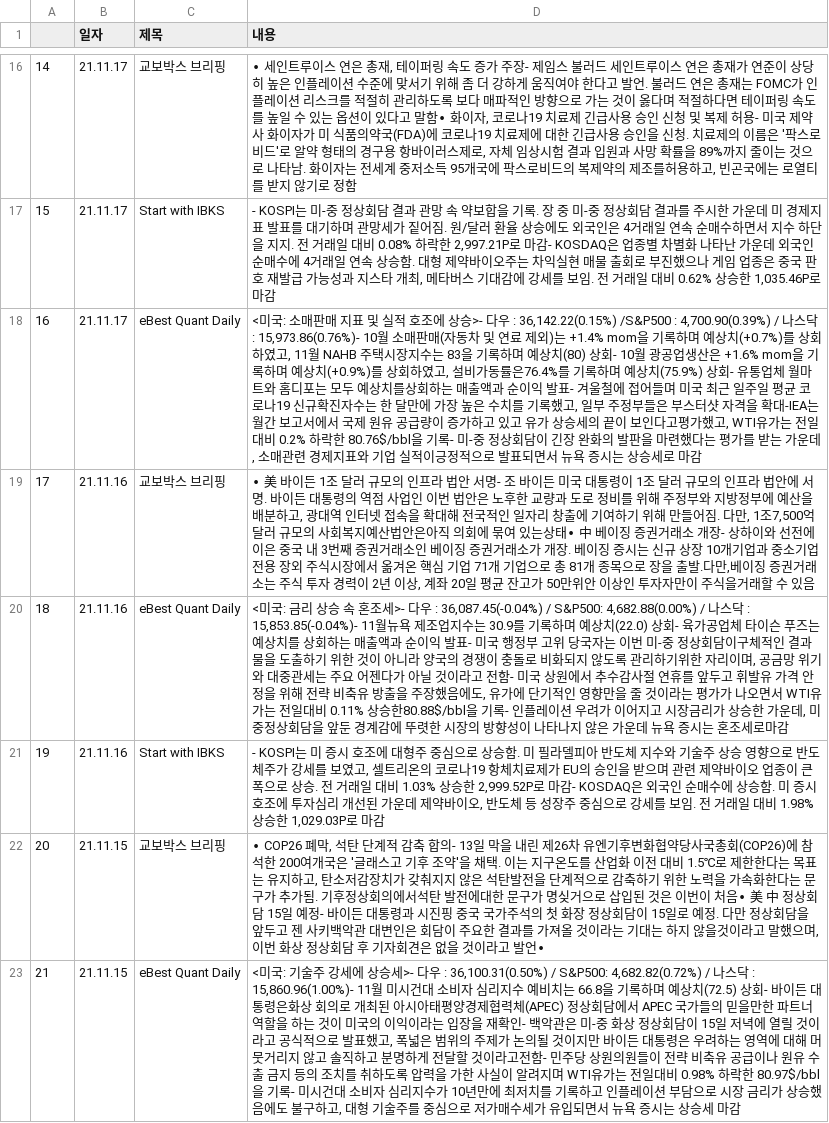
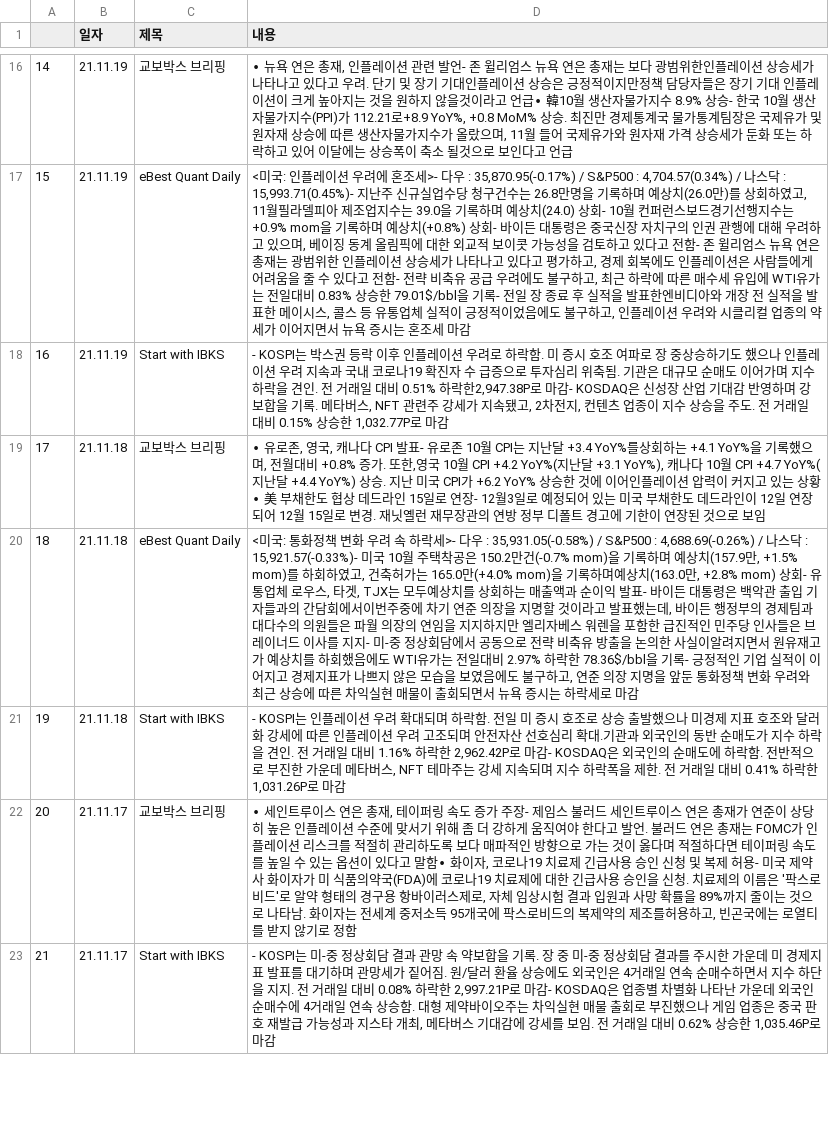
Before and after one commit to sgw0214/VSC, a CSV file: headline_in.csv, drawn as a sheet; only a part is shown, gaps mark what is left out; the diff covers the shown part only; the diff names each change by its address in the sheet, - before the commit and + after, or states it on an @@ line.

```diff
--- a/headline_in.csv
+++ b/headline_in.csv
-B16:B18 (일자): 21.11.17
+B16:B18 (일자): 21.11.19
-D16 (내용): ∙ 세인트루이스 연은 총재, 테이퍼링 속도 증가 주장- 제임스 불러드 세인트루이스 연은 총재가 연준이 상당히 높은 인플레이션 수준에 맞서기 위해 좀 더 강하게 움직여야 한다고 발언. 불러드 연은 총재는 FOMC가 인플레이션 리스크를 적절히 관리하도록 보다 매파적인 방향으로 가는 것이 옳다며 적절하다면 테이퍼링 속도를 높일 수 있는 옵션이 있다고 말함∙ 화이자, 코로나19 치료제 긴급사용 승인 신청 및 복제 허용- 미국 제약사 화이자가 미 식품의약국(FDA)에 코로나19 치료제에 대한 긴급사용 승인을 신청. 치료제의 이름은 '팍스로비드'로 알약 형태의 경구용 항바이러스제로, 자체 임상시험 결과 입원과 사망 확률을 89%까지 줄이는 것으로 나타남. 화이자는 전세계 중저소득 95개국에 팍스로비드의 복제약의 제조를허용하고, 빈곤국에는 로열티를 받지 않기로 정함
+D16 (내용): ∙ 뉴욕 연은 총재, 인플레이션 관련 발언- 존 윌리엄스 뉴욕 연은 총재는 보다 광범위한인플레이션 상승세가 나타나고 있다고 우려. 단기 및 장기 기대인플레이션 상승은 긍정적이지만정책 담당자들은 장기 기대 인플레이션이 크게 높아지는 것을 원하지 않을것이라고 언급∙ 韓10월 생산자물가지수 8.9% 상승- 한국 10월 생산자물가지수(PPI)가 112.21로+8.9 YoY%, +0.8 MoM% 상승. 최진만 경제통계국 물가통계팀장은 국제유가 및원자재 상승에 따른 생산자물가지수가 올랐으며, 11월 들어 국제유가와 원자재 가격 상승세가 둔화 또는 하락하고 있어 이달에는 상승폭이 축소 될것으로 보인다고 언급
-C17 (제목): Start with IBKS
+C17 (제목): eBest Quant Daily
-D17 (내용): - KOSPI는 미-중 정상회담 결과 관망 속 약보합을 기록. 장 중 미-중 정상회담 결과를 주시한 가운데 미 경제지표 발표를 대기하며 관망세가 짙어짐. 원/달러 환율 상승에도 외국인은 4거래일 연속 순매수하면서 지수 하단을 지지. 전 거래일 대비 0.08% 하락한 2,997.21P로 마감- KOSDAQ은 업종별 차별화 나타난 가운데 외국인 순매수에 4거래일 연속 상승함. 대형 제약바이오주는 차익실현 매물 출회로 부진했으나 게임 업종은 중국 판호 재발급 가능성과 지스타 개최, 메타버스 기대감에 강세를 보임. 전 거래일 대비 0.62% 상승한 1,035.46P로 마감
+D17 (내용): <미국: 인플레이션 우려에 혼조세>- 다우 : 35,870.95(-0.17%) / S&P500 : 4,704.57(0.34%) / 나스닥 : 15,993.71(0.45%)- 지난주 신규실업수당 청구건수는 26.8만명을 기록하며 예상치(26.0만)를 상회하였고, 11월필라델피아 제조업지수는 39.0을 기록하며 예상치(24.0) 상회- 10월 컨퍼런스보드경기선행지수는 +0.9% mom을 기록하며 예상치(+0.8%) 상회- 바이든 대통령은 중국신장 자치구의 인권 관행에 대해 우려하고 있으며, 베이징 동계 올림픽에 대한 외교적 보이콧 가능성을 검토하고 있다고 전함- 존 윌리엄스 뉴욕 연은 총재는 광범위한 인플레이션 상승세가 나타나고 있다고 평가하고, 경제 회복에도 인플레이션은 사람들에게 어려움을 줄 수 있다고 전함- 전략 비축유 공급 우려에도 불구하고, 최근 하락에 따른 매수세 유입에 WTI유가는 전일대비 0.83% 상승한 79.01$/bbl을 기록- 전일 장 종료 후 실적을 발표한엔비디아와 개장 전 실적을 발표한 메이시스, 콜스 등 유통업체 실적이 긍정적이었음에도 불구하고, 인플레이션 우려와 시클리컬 업종의 약세가 이어지면서 뉴욕 증시는 혼조세 마감
-C18 (제목): eBest Quant Daily
+C18 (제목): Start with IBKS
-D18 (내용): <미국: 소매판매 지표 및 실적 호조에 상승>- 다우 : 36,142.22(0.15%) /S&P500 : 4,700.90(0.39%) / 나스닥 : 15,973.86(0.76%)- 10월 소매판매(자동차 및 연료 제외)는 +1.4% mom을 기록하며 예상치(+0.7%)를 상회하였고, 11월 NAHB 주택시장지수는 83을 기록하며 예상치(80) 상회- 10월 광공업생산은 +1.6% mom을 기록하며 예상치(+0.9%)를 상회하였고, 설비가동률은76.4%를 기록하며 예상치(75.9%) 상회- 유통업체 월마트와 홈디포는 모두 예상치를상회하는 매출액과 순이익 발표- 겨울철에 접어들며 미국 최근 일주일 평균 코로나19 신규확진자수는 한 달만에 가장 높은 수치를 기록했고, 일부 주정부들은 부스터샷 자격을 확대-IEA는 월간 보고서에서 국제 원유 공급량이 증가하고 있고 유가 상승세의 끝이 보인다고평가했고, WTI유가는 전일대비 0.2% 하락한 80.76$/bbl을 기록- 미-중 정상회담이 긴장 완화의 발판을 마련했다는 평가를 받는 가운데, 소매관련 경제지표와 기업 실적이긍정적으로 발표되면서 뉴욕 증시는 상승세로 마감
+D18 (내용): - KOSPI는 박스권 등락 이후 인플레이션 우려로 하락함. 미 증시 호조 여파로 장 중상승하기도 했으나 인플레이션 우려 지속과 국내 코로나19 확진자 수 급증으로 투자심리 위축됨. 기관은 대규모 순매도 이어가며 지수 하락을 견인. 전 거래일 대비 0.51% 하락한2,947.38P로 마감- KOSDAQ은 신성장 산업 기대감 반영하며 강보합을 기록. 메타버스, NFT 관련주 강세가 지속됐고, 2차전지, 컨텐츠 업종이 지수 상승을 주도. 전 거래일 대비 0.15% 상승한 1,032.77P로 마감
-B19:B21 (일자): 21.11.16
+B19:B21 (일자): 21.11.18
-D19 (내용): ∙ 美 바이든 1조 달러 규모의 인프라 법안 서명- 조 바이든 미국 대통령이 1조 달러 규모의 인프라 법안에 서명. 바이든 대통령의 역점 사업인 이번 법안은 노후한 교량과 도로 정비를 위해 주정부와 지방정부에 예산을 배분하고, 광대역 인터넷 접속을 확대해 전국적인 일자리 창출에 기여하기 위해 만들어짐. 다만, 1조7,500억 달러 규모의 사회복지예산법안은아직 의회에 묶여 있는상태∙ 中 베이징 증권거래소 개장- 상하이와 선전에 이은 중국 내 3번째 증권거래소인 베이징 증권거래소가 개장. 베이징 증시는 신규 상장 10개기업과 중소기업전용 장외 주식시장에서 옮겨온 핵심 기업 71개 기업으로 총 81개 종목으로 장을 출발.다만,베이징 증권거래소는 주식 투자 경력이 2년 이상, 계좌 20일 평균 잔고가 50만위안 이상인 투자자만이 주식을거래할 수 있음
+D19 (내용): ∙ 유로존, 영국, 캐나다 CPI 발표- 유로존 10월 CPI는 지난달 +3.4 YoY%를상회하는 +4.1 YoY%을 기록했으며, 전월대비 +0.8% 증가. 또한,영국 10월 CPI +4.2 YoY%(지난달 +3.1 YoY%), 캐나다 10월 CPI +4.7 YoY%(지난달 +4.4 YoY%) 상승. 지난 미국 CPI가 +6.2 YoY% 상승한 것에 이어인플레이션 압력이 커지고 있는 상황∙ 美 부채한도 협상 데드라인 15일로 연장- 12월3일로 예정되어 있는 미국 부채한도 데드라인이 12일 연장되어 12월 15일로 변경. 재닛옐런 재무장관의 연방 정부 디폴트 경고에 기한이 연장된 것으로 보임
-D20 (내용): <미국: 금리 상승 속 혼조세>- 다우 : 36,087.45(-0.04%) / S&P500: 4,682.88(0.00%) / 나스닥 : 15,853.85(-0.04%)- 11월뉴욕 제조업지수는 30.9를 기록하며 예상치(22.0) 상회- 육가공업체 타이슨 푸즈는 예상치를 상회하는 매출액과 순이익 발표- 미국 행정부 고위 당국자는 이번 미-중 정상회담이구체적인 결과물을 도출하기 위한 것이 아니라 양국의 경쟁이 충돌로 비화되지 않도록 관리하기위한 자리이며, 공금망 위기와 대중관세는 주요 어젠다가 아닐 것이라고 전함- 미국 상원에서 추수감사절 연휴를 앞두고 휘발유 가격 안정을 위해 전략 비축유 방출을 주장했음에도, 유가에 단기적인 영향만을 줄 것이라는 평가가 나오면서 WTI유가는 전일대비 0.11% 상승한80.88$/bbl을 기록- 인플레이션 우려가 이어지고 시장금리가 상승한 가운데, 미중정상회담을 앞둔 경계감에 뚜렷한 시장의 방향성이 나타나지 않은 가운데 뉴욕 증시는 혼조세로마감
+D20 (내용): <미국: 통화정책 변화 우려 속 하락세>- 다우 : 35,931.05(-0.58%) / S&P500 : 4,688.69(-0.26%) / 나스닥 : 15,921.57(-0.33%)- 미국 10월 주택착공은 150.2만건(-0.7% mom)을 기록하며 예상치(157.9만, +1.5% mom)를 하회하였고, 건축허가는 165.0만(+4.0% mom)을 기록하며예상치(163.0만, +2.8% mom) 상회- 유통업체 로우스, 타겟, TJX는 모두예상치를 상회하는 매출액과 순이익 발표- 바이든 대통령은 백악관 출입 기자들과의 간담회에서이번주중에 차기 연준 의장을 지명할 것이라고 발표했는데, 바이든 행정부의 경제팀과 대다수의 의원들은 파월 의장의 연임을 지지하지만 엘리자베스 워렌을 포함한 급진적인 민주당 인사들은 브레이너드 이사를 지지- 미-중 정상회담에서 공동으로 전략 비축유 방출을 논의한 사실이알려지면서 원유재고가 예상치를 하회했음에도 WTI유가는 전일대비 2.97% 하락한 78.36$/bbl을 기록- 긍정적인 기업 실적이 이어지고 경제지표가 나쁘지 않은 모습을 보였음에도 불구하고, 연준 의장 지명을 앞둔 통화정책 변화 우려와 최근 상승에 따른 차익실현 매물이 출회되면서 뉴욕 증시는 하락세로 마감
-D21 (내용): - KOSPI는 미 증시 호조에 대형주 중심으로 상승함. 미 필라델피아 반도체 지수와 기술주 상승 영향으로 반도체주가 강세를 보였고, 셀트리온의 코로나19 항체치료제가 EU의 승인을 받으며 관련 제약바이오 업종이 큰 폭으로 상승. 전 거래일 대비 1.03% 상승한 2,999.52P로 마감- KOSDAQ은 외국인 순매수에 상승함. 미 증시 호조에 투자심리 개선된 가운데 제약바이오, 반도체 등 성장주 중심으로 강세를 보임. 전 거래일 대비 1.98% 상승한 1,029.03P로 마감
+D21 (내용): - KOSPI는 인플레이션 우려 확대되며 하락함. 전일 미 증시 호조로 상승 출발했으나 미경제 지표 호조와 달러화 강세에 따른 인플레이션 우려 고조되며 안전자산 선호심리 확대.기관과 외국인의 동반 순매도가 지수 하락을 견인. 전 거래일 대비 1.16% 하락한 2,962.42P로 마감- KOSDAQ은 외국인의 순매도에 하락함. 전반적으로 부진한 가운데 메타버스, NFT 테마주는 강세 지속되며 지수 하락폭을 제한. 전 거래일 대비 0.41% 하락한 1,031.26P로 마감
-B22:B23 (일자): 21.11.15
+B22:B23 (일자): 21.11.17
-D22 (내용): ∙ COP26 폐막, 석탄 단계적 감축 합의- 13일 막을 내린 제26차 유엔기후변화협약당사국총회(COP26)에 참석한 200여개국은 '글래스고 기후 조약'을 채택. 이는 지구온도를 산업화 이전 대비 1.5℃로 제한한다는 목표는 유지하고, 탄소저감장치가 갖춰지지 않은 석탄발전을 단계적으로 감축하기 위한 노력을 가속화한다는 문구가 추가됨. 기후정상회의에서석탄 발전에대한 문구가 명싲거으로 삽입된 것은 이번이 처음∙ 美 中 정상회담 15일 예정- 바이든 대통령과 시진핑 중국 국가주석의 첫 화장 정상회담이 15일로 예정. 다만 정상회담을 앞두고 젠 사키백악관 대변인은 회담이 주요한 결과를 가져올 것이라는 기대는 하지 않을것이라고 말했으며, 이번 화상 정상회담 후 기자회견은 없을 것이라고 발언∙
+D22 (내용): ∙ 세인트루이스 연은 총재, 테이퍼링 속도 증가 주장- 제임스 불러드 세인트루이스 연은 총재가 연준이 상당히 높은 인플레이션 수준에 맞서기 위해 좀 더 강하게 움직여야 한다고 발언. 불러드 연은 총재는 FOMC가 인플레이션 리스크를 적절히 관리하도록 보다 매파적인 방향으로 가는 것이 옳다며 적절하다면 테이퍼링 속도를 높일 수 있는 옵션이 있다고 말함∙ 화이자, 코로나19 치료제 긴급사용 승인 신청 및 복제 허용- 미국 제약사 화이자가 미 식품의약국(FDA)에 코로나19 치료제에 대한 긴급사용 승인을 신청. 치료제의 이름은 '팍스로비드'로 알약 형태의 경구용 항바이러스제로, 자체 임상시험 결과 입원과 사망 확률을 89%까지 줄이는 것으로 나타남. 화이자는 전세계 중저소득 95개국에 팍스로비드의 복제약의 제조를허용하고, 빈곤국에는 로열티를 받지 않기로 정함
-C23 (제목): eBest Quant Daily
+C23 (제목): Start with IBKS
-D23 (내용): <미국: 기술주 강세에 상승세>- 다우 : 36,100.31(0.50%) / S&P500: 4,682.82(0.72%) / 나스닥 : 15,860.96(1.00%)- 11월 미시건대 소비자 심리지수 예비치는 66.8을 기록하며 예상치(72.5) 상회- 바이든 대통령은화상 회의로 개최된 아시아태평양경제협력체(APEC) 정상회담에서 APEC 국가들의 믿을만한 파트너 역할을 하는 것이 미국의 이익이라는 입장을 재확인- 백악관은 미-중 화상 정상회담이 15일 저녁에 열릴 것이라고 공식적으로 발표했고, 폭넓은 범위의 주제가 논의될 것이지만 바이든 대통령은 우려하는 영역에 대해 머뭇거리지 않고 솔직하고 분명하게 전달할 것이라고전함- 민주당 상원의원들이 전략 비축유 공급이나 원유 수출 금지 등의 조치를 취하도록 압력을 가한 사실이 알려지며 WTI유가는 전일대비 0.98% 하락한 80.97$/bbl을 기록- 미시건대 소비자 심리지수가 10년만에 최저치를 기록하고 인플레이션 부담으로 시장 금리가 상승했음에도 불구하고, 대형 기술주를 중심으로 저가매수세가 유입되면서 뉴욕 증시는 상승세 마감
+D23 (내용): - KOSPI는 미-중 정상회담 결과 관망 속 약보합을 기록. 장 중 미-중 정상회담 결과를 주시한 가운데 미 경제지표 발표를 대기하며 관망세가 짙어짐. 원/달러 환율 상승에도 외국인은 4거래일 연속 순매수하면서 지수 하단을 지지. 전 거래일 대비 0.08% 하락한 2,997.21P로 마감- KOSDAQ은 업종별 차별화 나타난 가운데 외국인 순매수에 4거래일 연속 상승함. 대형 제약바이오주는 차익실현 매물 출회로 부진했으나 게임 업종은 중국 판호 재발급 가능성과 지스타 개최, 메타버스 기대감에 강세를 보임. 전 거래일 대비 0.62% 상승한 1,035.46P로 마감
```
Also changed, not shown: 54 edited cells elsewhere in this file, Summary.csv, economy_an.csv.
